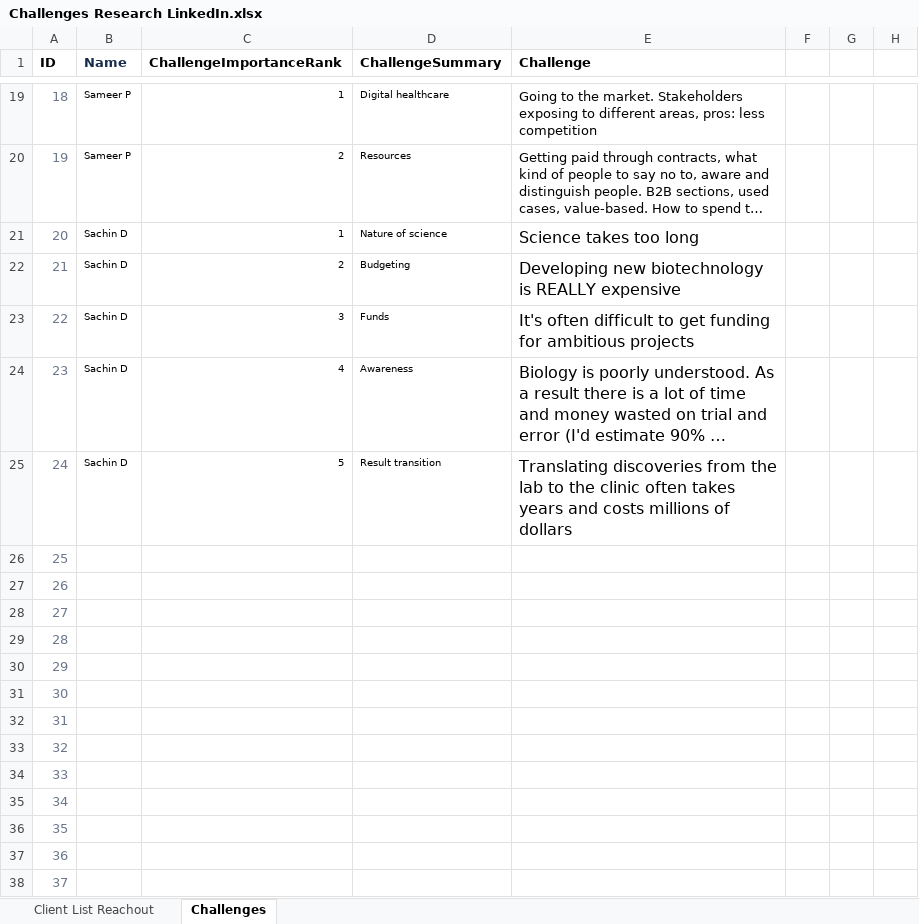
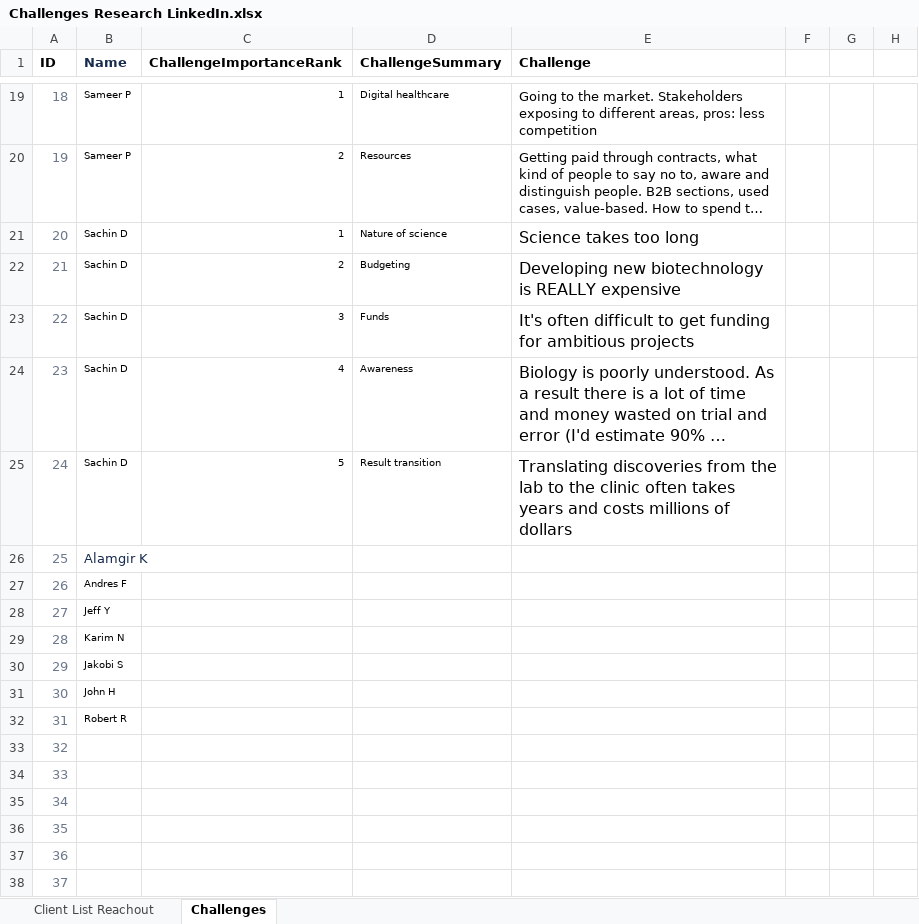
Before and after one commit to CubeStatistica/Business-Development, an Excel workbook: ClientResearch/Challenges Research LinkedIn.xlsx, sheet Challenges, drawn as a sheet; only a part is shown, gaps mark what is left out; long unchanged cells end in …; values as stored, in another font and other column widths than the file's, no borders; the diff names each change by its address in the sheet, - before the commit and + after, or states it on an @@ line.

```diff
--- a/ClientResearch/Challenges Research LinkedIn.xlsx (sheet Challenges)
+++ b/ClientResearch/Challenges Research LinkedIn.xlsx (sheet Challenges)
-B26 (Name): (empty)
+B26 (Name): Alamgir K
-B27 (Name): (empty)
+B27 (Name): Andres F
-B28 (Name): (empty)
+B28 (Name): Jeff Y
-B29 (Name): (empty)
+B29 (Name): Karim N
-B30 (Name): (empty)
+B30 (Name): Jakobi S
-B31 (Name): (empty)
+B31 (Name): John H
-B32 (Name): (empty)
+B32 (Name): Robert R
```
Also changed, not shown: sheet Client List Reachout, formulas that keep their value.
